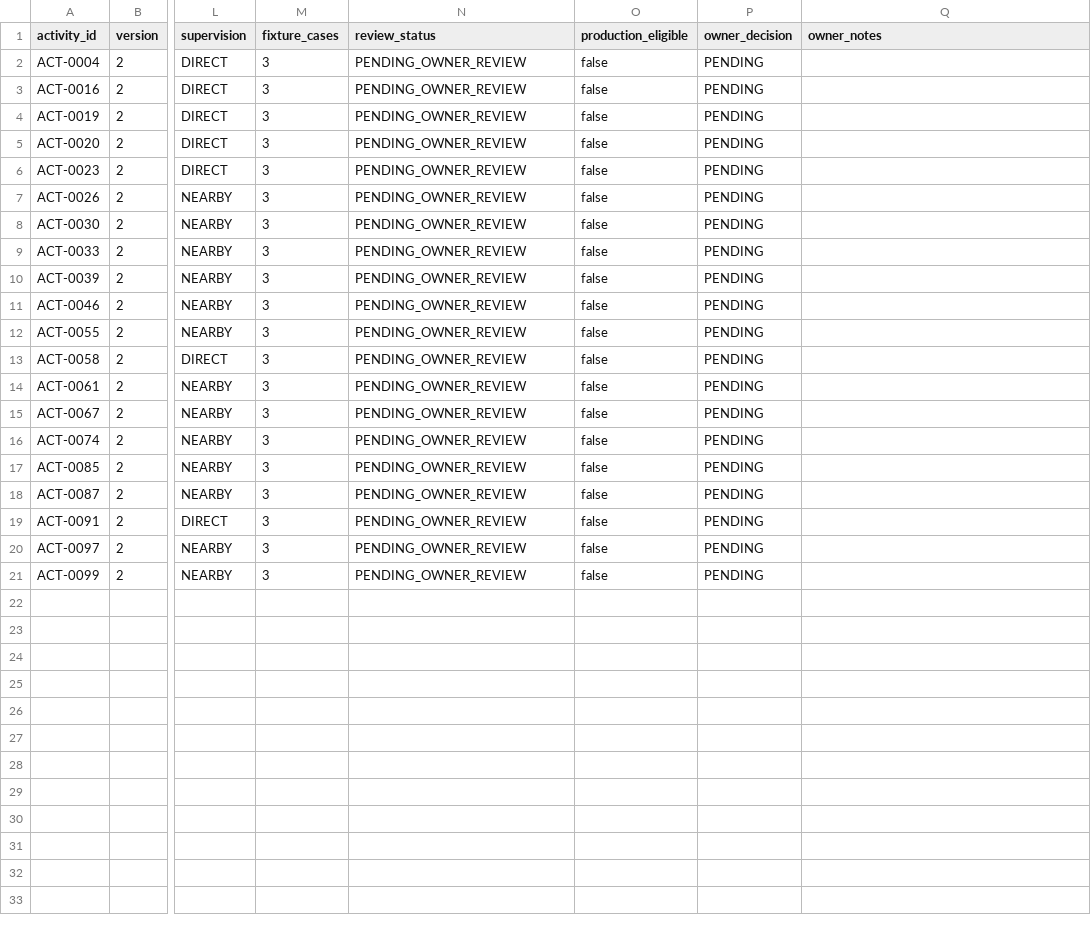
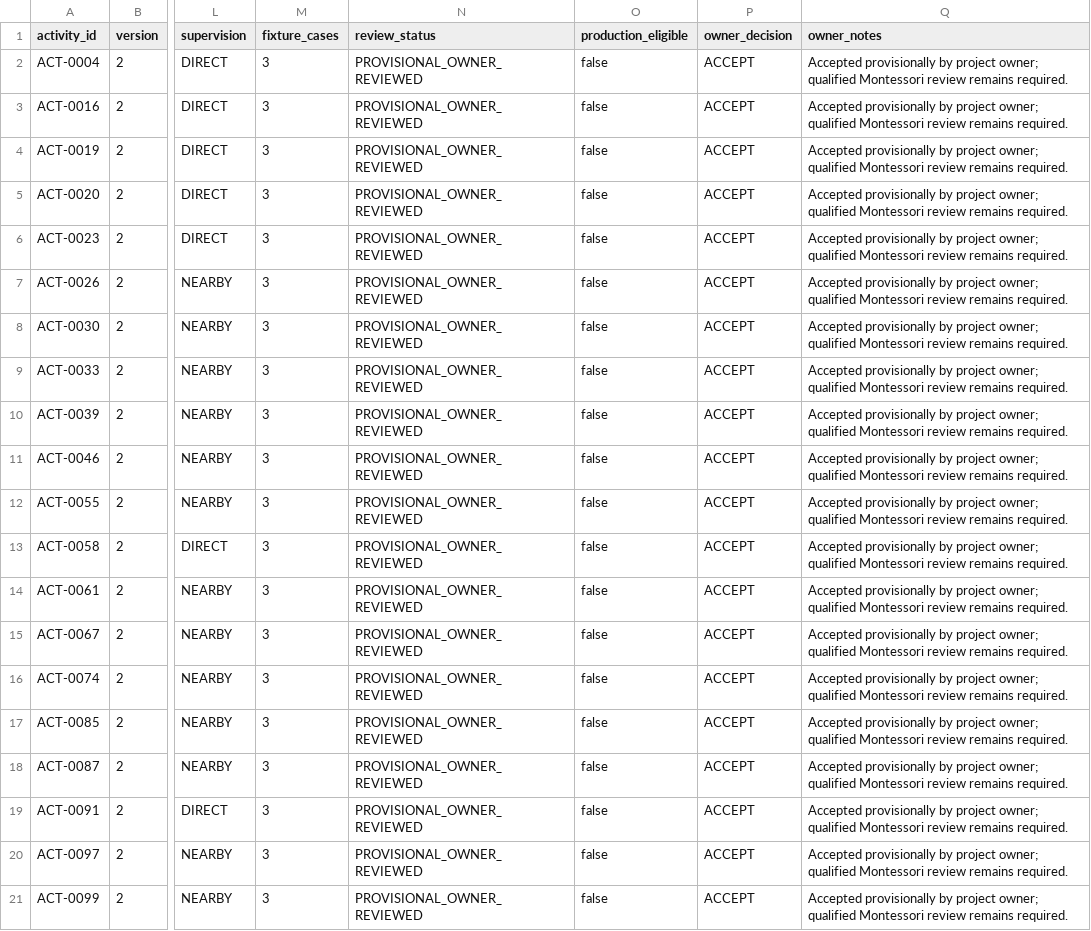
Before and after one commit to CaoDat-2410/Sketch2Life, a CSV file: features/FEAT-013-montessori-golden-hardening/evidence/metrics/golden-summary.csv, drawn as a sheet; only a part is shown, gaps mark what is left out; the diff names each change by its address in the sheet, - before the commit and + after, or states it on an @@ line.

Commit message:
docs(montessori): record golden catalog owner acceptance

```diff
--- a/features/FEAT-013-montessori-golden-hardening/evidence/metrics/golden-summary.csv
+++ b/features/FEAT-013-montessori-golden-hardening/evidence/metrics/golden-summary.csv
-N2:N21 (review_status): PENDING_OWNER_REVIEW
+N2:N21 (review_status): PROVISIONAL_OWNER_REVIEWED
-P2:P21 (owner_decision): PENDING
+P2:P21 (owner_decision): ACCEPT
-Q2:Q21 (owner_notes): (empty)
+Q2:Q21 (owner_notes): Accepted provisionally by project owner; qualified Montessori review remains required.
```
Also changed, not shown: 32 other files.
